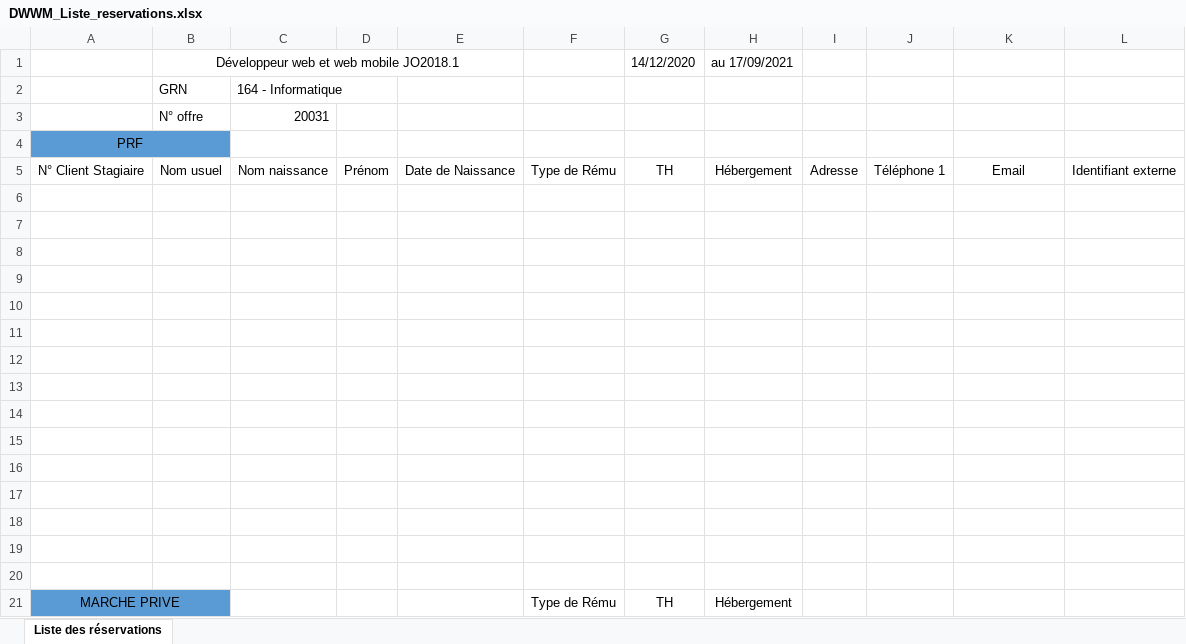
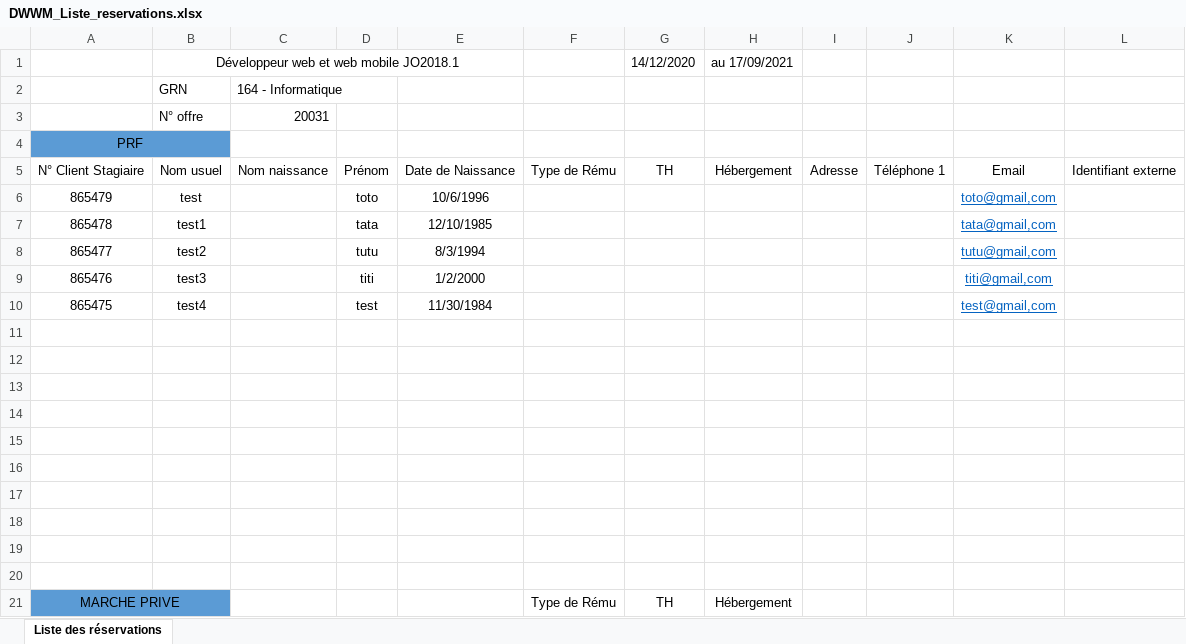
Before and after one commit to cedric444/dwwm2020-Cedric, an Excel workbook: Projet Convention/DOCS/DWWM_Liste_reservations.xlsx, sheet Liste des réservations, drawn as a sheet; values as stored, in another font and other column widths than the file's, no borders; the diff names each change by its address in the sheet, - before the commit and + after, or states it on an @@ line.

```diff
--- a/Projet Convention/DOCS/DWWM_Liste_reservations.xlsx (sheet Liste des réservations)
+++ b/Projet Convention/DOCS/DWWM_Liste_reservations.xlsx (sheet Liste des réservations)
-row 6: (empty)
+row 6: 865479 | test |  | toto | 10/6/1996 |  |  |  |  |  | toto@gmail,com
-row 7: (empty)
+row 7: 865478 | test1 |  | tata | 12/10/1985 |  |  |  |  |  | tata@gmail,com
-row 8: (empty)
+row 8: 865477 | test2 |  | tutu | 8/3/1994 |  |  |  |  |  | tutu@gmail,com
-row 9: (empty)
+row 9: 865476 | test3 |  | titi | 1/2/2000 |  |  |  |  |  | titi@gmail,com
-row 10: (empty)
+row 10: 865475 | test4 |  | test | 11/30/1984 |  |  |  |  |  | test@gmail,com
```
Also changed, not shown: 2 other files.
